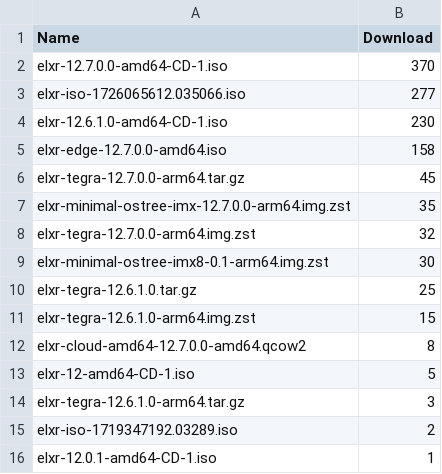
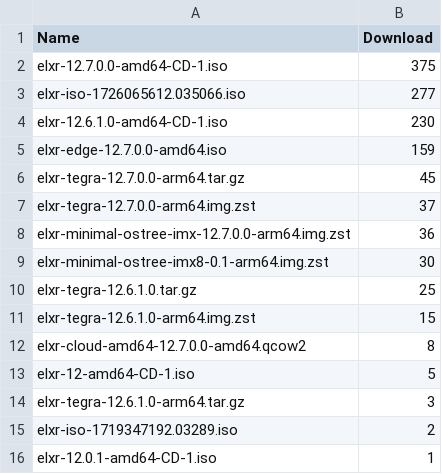
Before and after one commit to shijq23/elxr-metrics, a CSV file: public/image_stats.csv, drawn as a sheet.

```diff
--- a/public/image_stats.csv
+++ b/public/image_stats.csv
@@ -1,9 +1,9 @@
 Name,Download
-elxr-12.7.0.0-amd64-CD-1.iso,370
+elxr-12.7.0.0-amd64-CD-1.iso,375
 elxr-iso-1726065612.035066.iso,277
 elxr-12.6.1.0-amd64-CD-1.iso,230
-elxr-edge-12.7.0.0-amd64.iso,158
+elxr-edge-12.7.0.0-amd64.iso,159
 elxr-tegra-12.7.0.0-arm64.tar.gz,45
-elxr-minimal-ostree-imx-12.7.0.0-arm64.img.zst,35
-elxr-tegra-12.7.0.0-arm64.img.zst,32
+elxr-tegra-12.7.0.0-arm64.img.zst,37
+elxr-minimal-ostree-imx-12.7.0.0-arm64.img.zst,36
 elxr-minimal-ostree-imx8-0.1-arm64.img.zst,30
```
Also changed, not shown: public/country.csv, public/elxr_org_view.csv, 3 other files.
